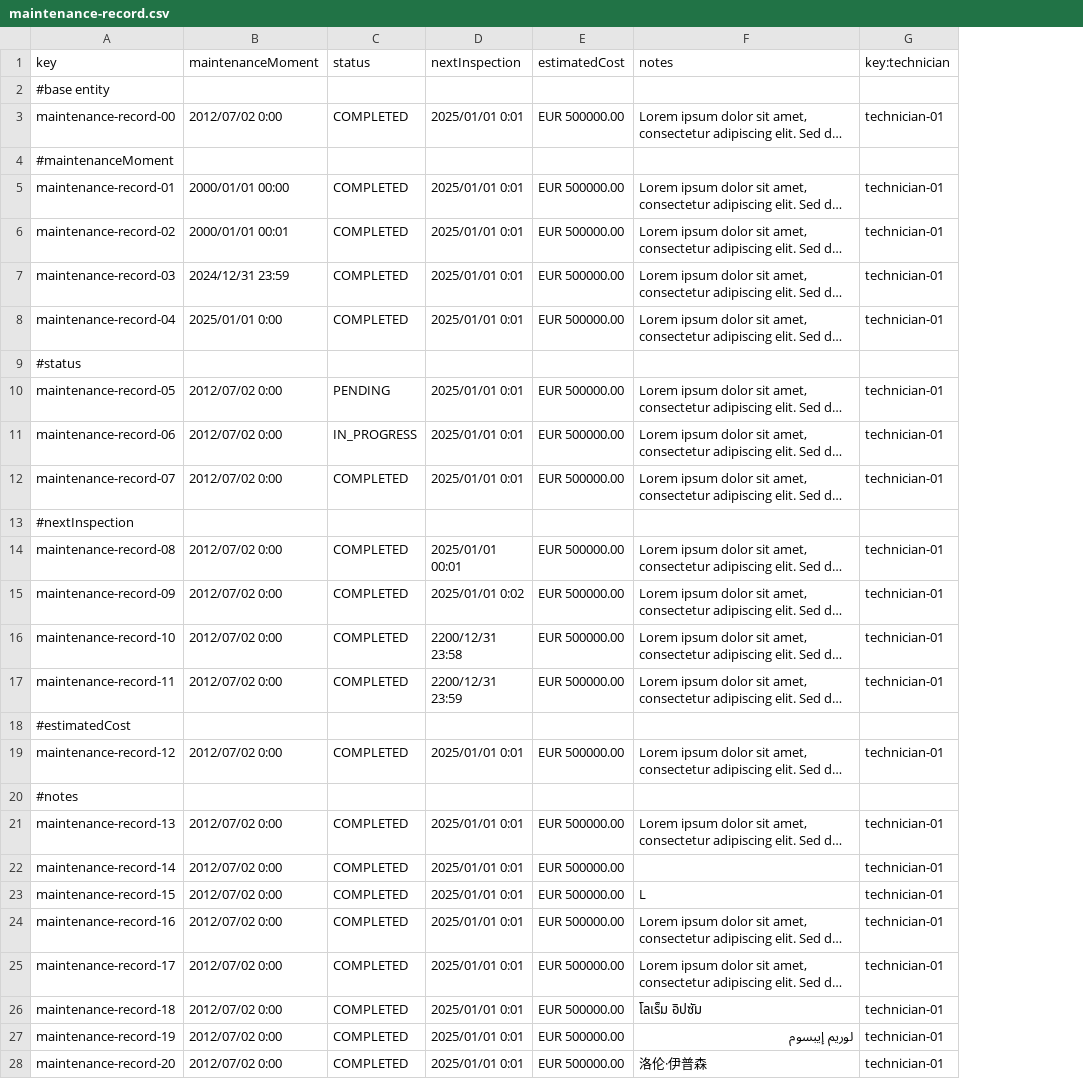
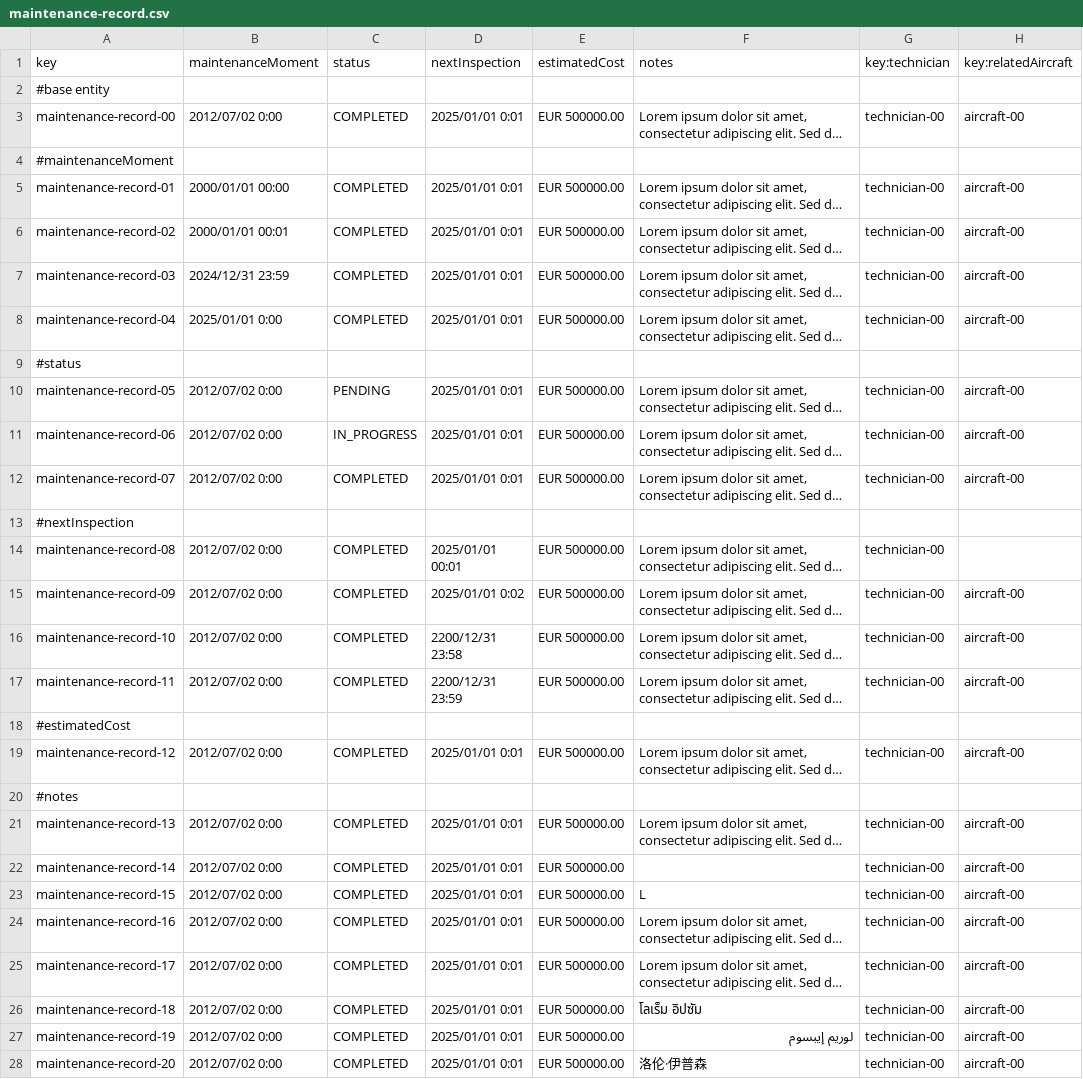
Before and after one commit to DP2-C1-063/Acme-ANS-D04, a CSV file: src/main/resources/WEB-INF/data/sample/maintenance-record.csv, drawn as a sheet; only a part is shown; long unchanged cells end in …; the diff covers the shown part only; the diff names each change by its address in the sheet, - before the commit and + after, or states it on an @@ line.

Commit message:
data update

```diff
--- a/src/main/resources/WEB-INF/data/sample/maintenance-record.csv
+++ b/src/main/resources/WEB-INF/data/sample/maintenance-record.csv
+column H (key:relatedAircraft), rows 3-28: aircraft-00 |  | aircraft-00 | aircraft-00 | aircraft-00 | aircraft-00 |  | aircraft-00 | aircraft-00 | aircraft-00 |  |  | aircraft-00 | aircraft-00 | aircraft-00 |  | aircraft-00 |  | aircraft-00 | aircraft-00 | aircraft-00 | aircraft-00 | aircraft-00 | aircraft-00 | aircraft-00 | aircraft-00
-G3 (key:technician): technician-01
+G3 (key:technician): technician-00
-G5:G8 (key:technician): technician-01
+G5:G8 (key:technician): technician-00
-G10:G12 (key:technician): technician-01
+G10:G12 (key:technician): technician-00
-G14:G17 (key:technician): technician-01
+G14:G17 (key:technician): technician-00
-G19 (key:technician): technician-01
+G19 (key:technician): technician-00
-G21:G28 (key:technician): technician-01
+G21:G28 (key:technician): technician-00
```
Also changed, not shown: 4 edited cells elsewhere in this file, src/main/resources/WEB-INF/data/sample/review.csv, src/main/resources/WEB-INF/data/sample/technician.csv, 2 other files.
